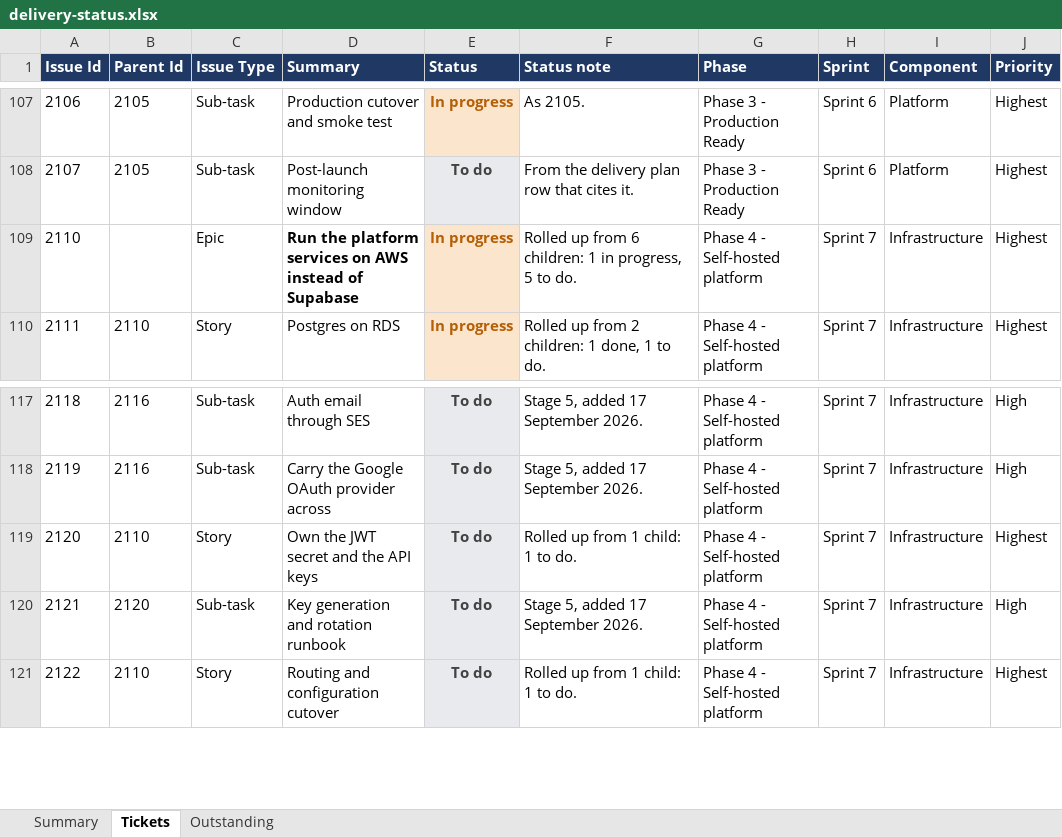
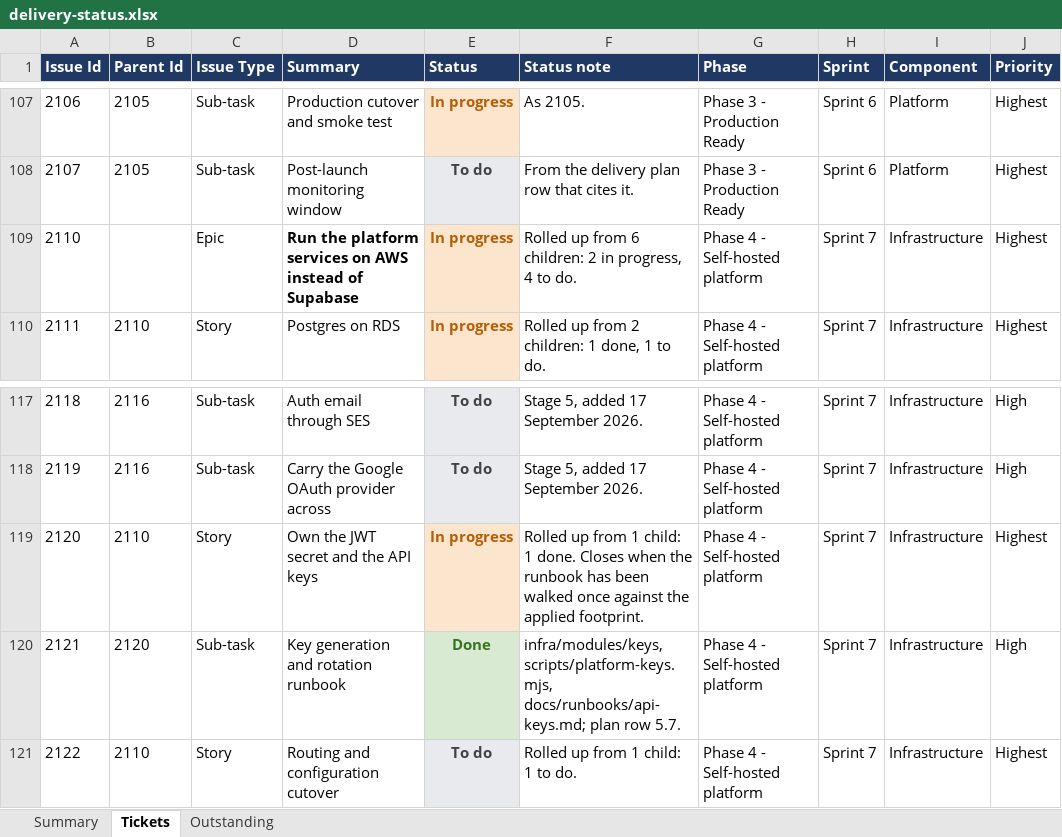
Before and after one commit to Fraser-Matcham/legalworkflows-source, an Excel workbook: docs/delivery-plan/v2/delivery-status.xlsx, sheet Tickets, drawn as a sheet; only a part is shown, gaps mark what is left out; values as stored, in another font and other column widths than the file's, no borders; the diff names each change by its address in the sheet, - before the commit and + after, or states it on an @@ line.

```diff
--- a/docs/delivery-plan/v2/delivery-status.xlsx (sheet Tickets)
+++ b/docs/delivery-plan/v2/delivery-status.xlsx (sheet Tickets)
-F109 (Status note): …6 children: 1 in progress, 5 to do.
+F109 (Status note): …6 children: 2 in progress, 4 to do.
-E119 (Status): To do
+E119 (Status): In progress
@@ E119 fill: #E8EAED → #FCE5CD, text colour: #434343 → #B45F06 @@
-F119 (Status note): …child: 1 to do.
+F119 (Status note): …child: 1 done. Closes when the runbook has been walked once against the applied footprint.
-E120 (Status): To do
+E120 (Status): Done
@@ E120 fill: #E8EAED → #D9EAD3, text colour: #434343 → #38761D @@
-F120 (Status note): Stage 5, added 17 September 2026.
+F120 (Status note): infra/modules/keys, scripts/platform-keys.mjs, docs/runbooks/api-keys.md; plan row 5.7.
```
Also changed, not shown: sheet Outstanding, 14 other files.
